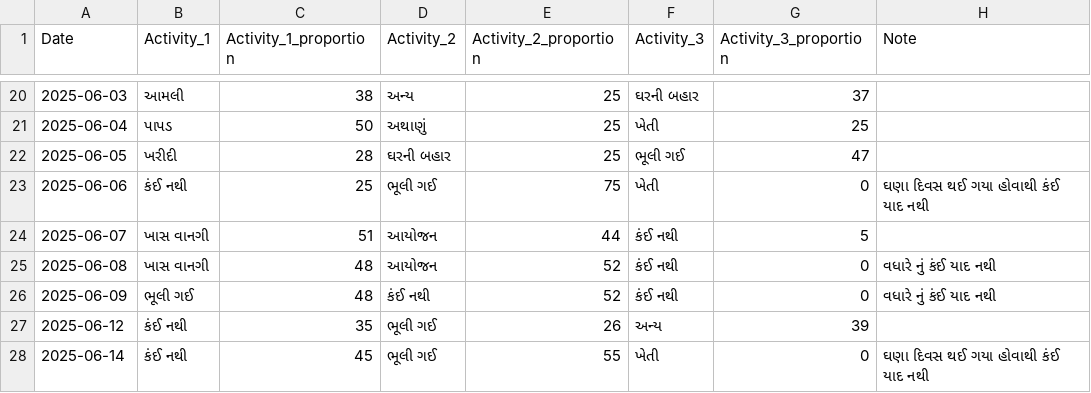
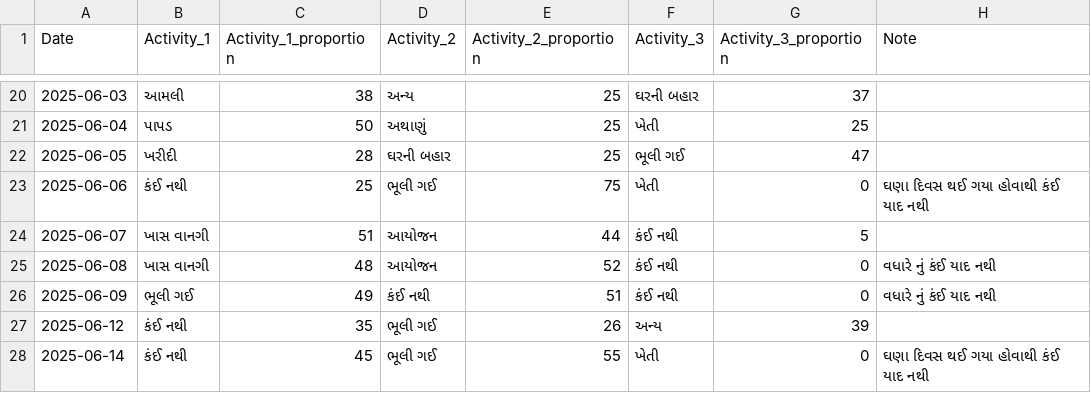
Before and after one commit to rupali-bari-1975/Nirakshan, a CSV file: activity_records.csv, drawn as a sheet; only a part is shown, gaps mark what is left out.

Commit message:
Update activity_records.csv

```diff
--- a/activity_records.csv
+++ b/activity_records.csv
@@ -25,3 +25,3 @@ Date,Activity_1,Activity_1_proportion,Activity_2,Activity_2_proportion,Activity_
 2025-06-08,ખાસ વાનગી,48,આયોજન,52,કંઈ નથી,0,વધારે નું કંઈ યાદ નથી
-2025-06-09,ભૂલી ગઈ,48,કંઈ નથી,52,કંઈ નથી,0,વધારે નું કંઈ યાદ નથી
+2025-06-09,ભૂલી ગઈ,49,કંઈ નથી,51,કંઈ નથી,0,વધારે નું કંઈ યાદ નથી
 2025-06-12,કંઈ નથી,35,ભૂલી ગઈ,26,અન્ય,39,
```
